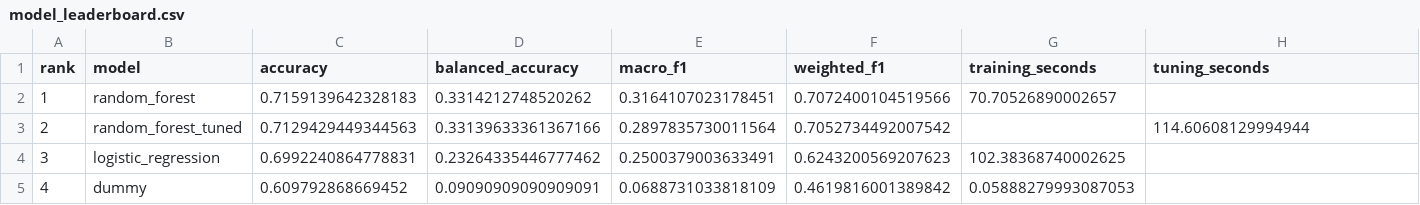
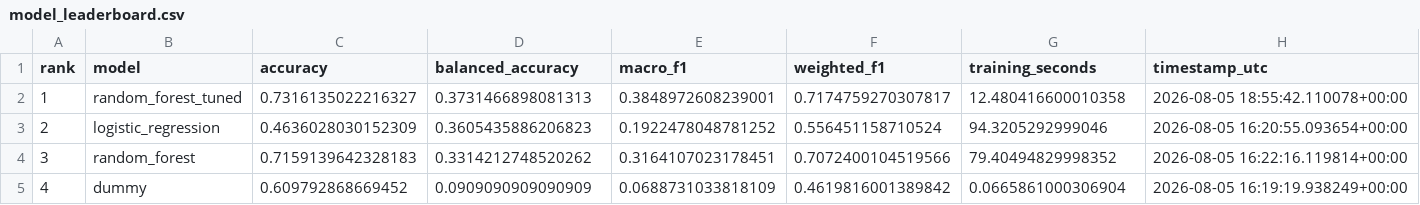
Before and after one commit to maxyzhang/subsurface-ml-platform, a CSV file: reports/models/model_leaderboard.csv, drawn as a sheet.

```diff
--- a/reports/models/model_leaderboard.csv
+++ b/reports/models/model_leaderboard.csv
@@ -1,5 +1,5 @@
-rank,model,accuracy,balanced_accuracy,macro_f1,weighted_f1,training_seconds,tuning_seconds
-1,random_forest,0.7159139642328183,0.3314212748520262,0.3164107023178451,0.7072400104519566,70.70526890002657,
-2,random_forest_tuned,0.7129429449344563,0.33139633361367166,0.2897835730011564,0.7052734492007542,,114.60608129994944
-3,logistic_regression,0.6992240864778831,0.23264335446777462,0.2500379003633491,0.6243200569207623,102.38368740002625,
-4,dummy,0.609792868669452,0.09090909090909091,0.0688731033818109,0.4619816001389842,0.05888279993087053,
+rank,model,accuracy,balanced_accuracy,macro_f1,weighted_f1,training_seconds,timestamp_utc
+1,random_forest_tuned,0.7316135022216327,0.3731466898081313,0.3848972608239001,0.7174759270307817,12.480416600010358,2026-08-05 18:55:42.110078+00:00
+2,logistic_regression,0.4636028030152309,0.3605435886206823,0.1922478048781252,0.556451158710524,94.3205292999046,2026-08-05 16:20:55.093654+00:00
+3,random_forest,0.7159139642328183,0.3314212748520262,0.3164107023178451,0.7072400104519566,79.40494829998352,2026-08-05 16:22:16.119814+00:00
+4,dummy,0.609792868669452,0.0909090909090909,0.0688731033818109,0.4619816001389842,0.0665861000306904,2026-08-05 16:19:19.938249+00:00
```
Also changed, not shown: reports/experiments.csv, reports/models/random_forest_tuning_results.csv, 4 other files.
